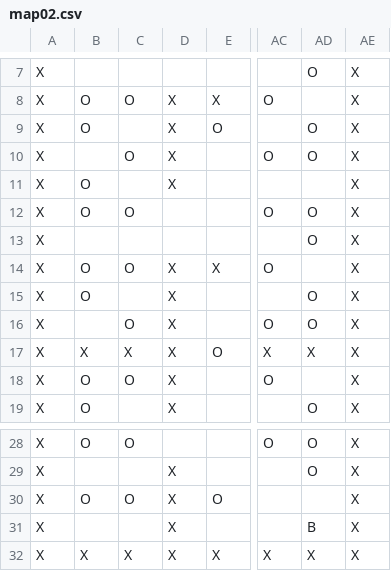
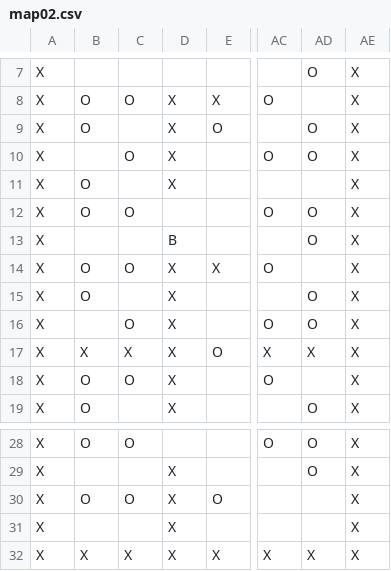
Before and after one commit to Spefire/BomberRun, a CSV file: Assets/StreamingAssets/map02.csv, drawn as a sheet; only a part is shown, gaps mark what is left out; the diff names each change by its address in the sheet, - before the commit and + after, or states it on an @@ line.

```diff
--- a/Assets/StreamingAssets/map02.csv
+++ b/Assets/StreamingAssets/map02.csv
-D13: (empty)
+D13: B
-AD31: B
+AD31: (empty)
```
Also changed, not shown: 3 other files.
